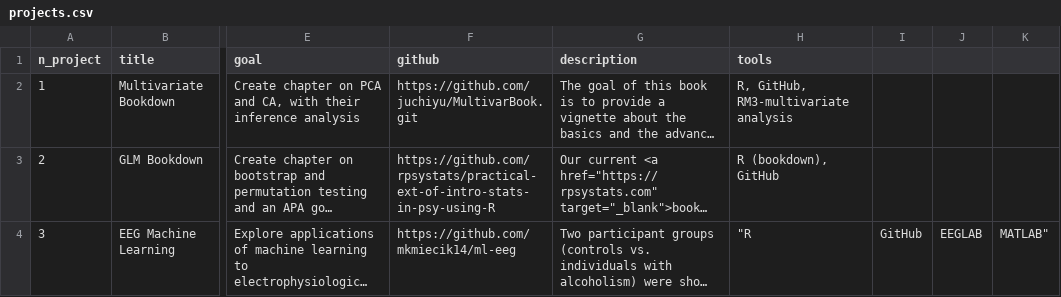
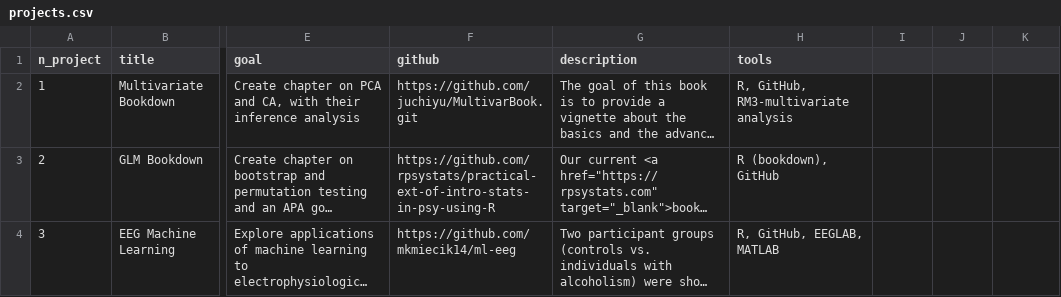
Before and after one commit to Brainhack-Dallas/mini-brainhack-utd, a CSV file: docs/projects.csv, drawn as a sheet; only a part is shown, gaps mark what is left out; long unchanged cells end in …; the diff names each change by its address in the sheet, - before the commit and + after, or states it on an @@ line.

Commit message:
Fix the requirements for Matt's project for the correct display

```diff
--- a/docs/projects.csv
+++ b/docs/projects.csv
-H4 (tools): "R
+H4 (tools): R, GitHub, EEGLAB, MATLAB
-I4: GitHub
+I4: (empty)
-J4: EEGLAB
+J4: (empty)
-K4: MATLAB"
+K4: (empty)
```
Also changed, not shown: 1 other file.
